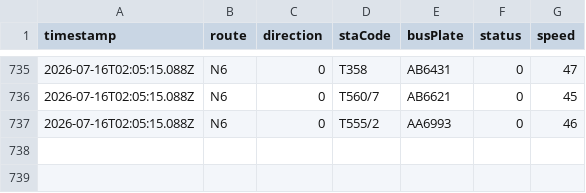
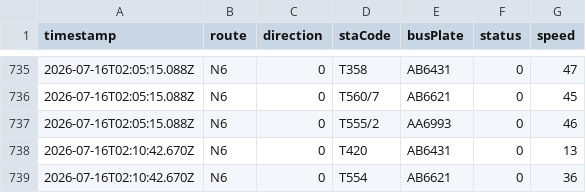
Before and after one commit to ChiHin-Lio/macau-gtfs-data, a CSV file: raw_logs/N6.csv, drawn as a sheet; only a part is shown, gaps mark what is left out; the diff names each change by its address in the sheet, - before the commit and + after, or states it on an @@ line.

Commit message:
scraper: update N6.csv via Cloudflare Worker

```diff
--- a/raw_logs/N6.csv
+++ b/raw_logs/N6.csv
+row 738: 2026-07-16T02:10:42.670Z | N6 | 0 | T420 | AB6431 | 0 | 13
+row 739: 2026-07-16T02:10:42.670Z | N6 | 0 | T554 | AB6621 | 0 | 36
```
